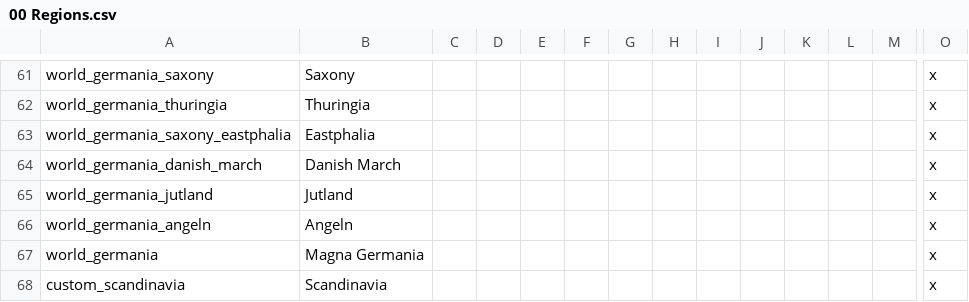
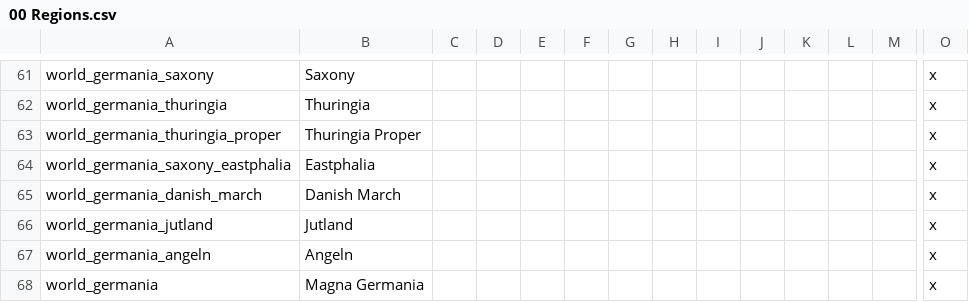
Before and after one commit to DC123456789/Britannia---The-Winter-King, a CSV file: Britannia/localisation/00 Regions.csv, drawn as a sheet; only a part is shown, gaps mark what is left out; the shorter side is filled out with more unchanged rows; rows hold the shown columns only; the diff names each change by its address in the sheet, - before the commit and + after, or states it on an @@ line.

```diff
--- a/Britannia/localisation/00 Regions.csv
+++ b/Britannia/localisation/00 Regions.csv
+row 63: world_germania_thuringia_proper | Thuringia Proper |  |  |  |  |  |  |  |  |  |  |  | x
```
Also changed, not shown: Britannia/localisation/00 Casus Belli.csv, Britannia/localisation/00 Events - Storyline.csv, 5 other files.
